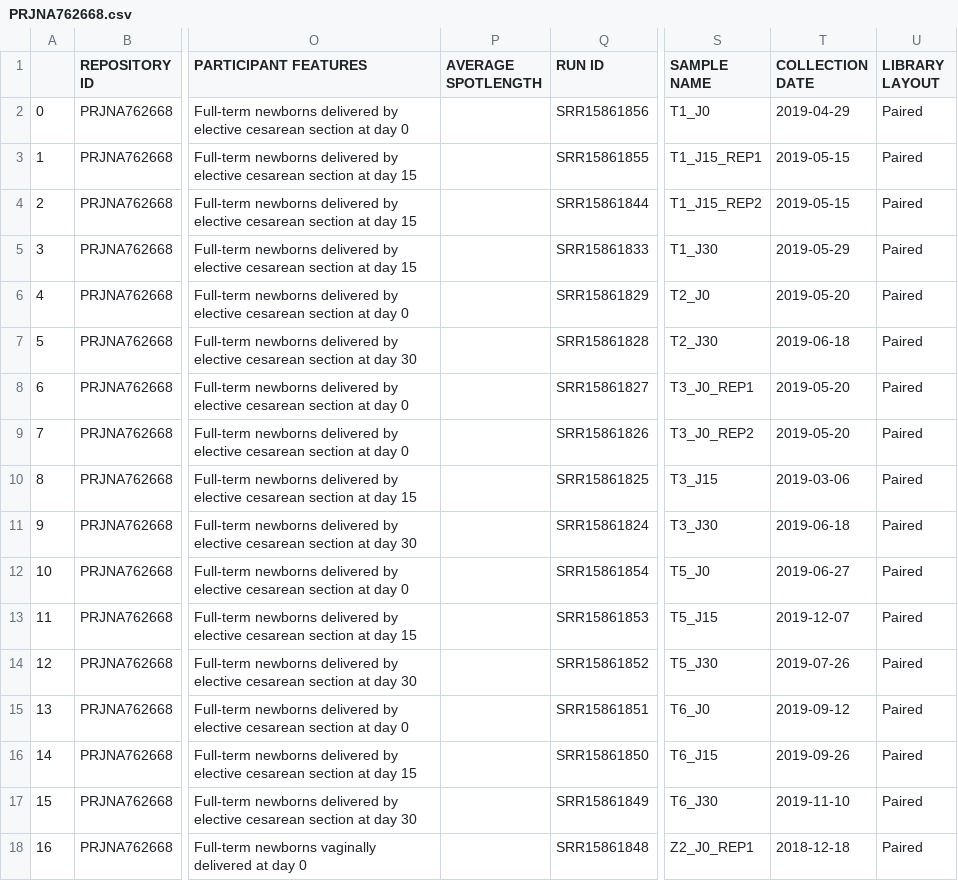
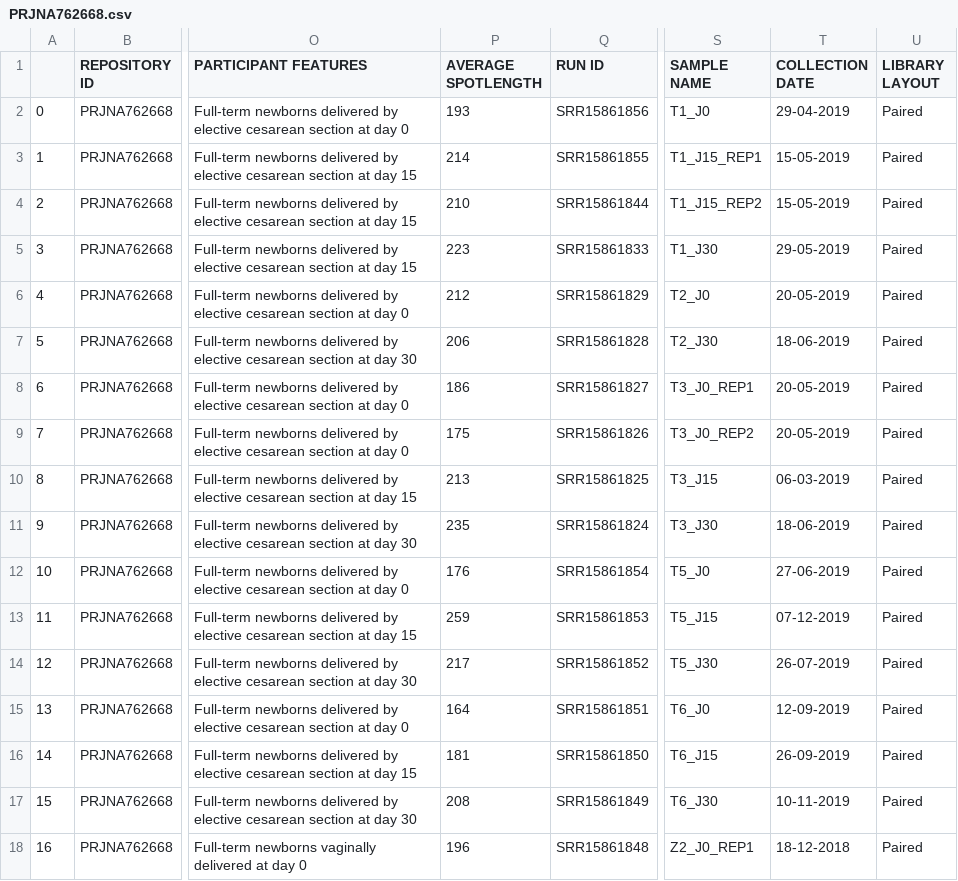
Before and after one commit to h3abionet/african_microbiome_portal_data, a CSV file: Corrected/PRJNA762668.csv, drawn as a sheet; only a part is shown, gaps mark what is left out; the diff covers the shown part only; the diff names each change by its address in the sheet, - before the commit and + after, or states it on an @@ line.

Commit message:
Corrections in PRJNA762668

```diff
--- a/Corrected/PRJNA762668.csv
+++ b/Corrected/PRJNA762668.csv
-P2 (AVERAGE SPOTLENGTH): (empty)
+P2 (AVERAGE SPOTLENGTH): 193
-T2 (COLLECTION DATE): 2019-04-29
+T2 (COLLECTION DATE): 29-04-2019
-P3 (AVERAGE SPOTLENGTH): (empty)
+P3 (AVERAGE SPOTLENGTH): 214
-T3:T4 (COLLECTION DATE): 2019-05-15
+T3:T4 (COLLECTION DATE): 15-05-2019
-P4 (AVERAGE SPOTLENGTH): (empty)
+P4 (AVERAGE SPOTLENGTH): 210
-P5 (AVERAGE SPOTLENGTH): (empty)
+P5 (AVERAGE SPOTLENGTH): 223
-T5 (COLLECTION DATE): 2019-05-29
+T5 (COLLECTION DATE): 29-05-2019
-P6 (AVERAGE SPOTLENGTH): (empty)
+P6 (AVERAGE SPOTLENGTH): 212
-T6 (COLLECTION DATE): 2019-05-20
+T6 (COLLECTION DATE): 20-05-2019
-P7 (AVERAGE SPOTLENGTH): (empty)
+P7 (AVERAGE SPOTLENGTH): 206
-T7 (COLLECTION DATE): 2019-06-18
+T7 (COLLECTION DATE): 18-06-2019
-P8 (AVERAGE SPOTLENGTH): (empty)
+P8 (AVERAGE SPOTLENGTH): 186
-T8:T9 (COLLECTION DATE): 2019-05-20
+T8:T9 (COLLECTION DATE): 20-05-2019
-P9 (AVERAGE SPOTLENGTH): (empty)
+P9 (AVERAGE SPOTLENGTH): 175
-P10 (AVERAGE SPOTLENGTH): (empty)
+P10 (AVERAGE SPOTLENGTH): 213
-T10 (COLLECTION DATE): 2019-03-06
+T10 (COLLECTION DATE): 06-03-2019
-P11 (AVERAGE SPOTLENGTH): (empty)
+P11 (AVERAGE SPOTLENGTH): 235
-T11 (COLLECTION DATE): 2019-06-18
+T11 (COLLECTION DATE): 18-06-2019
-P12 (AVERAGE SPOTLENGTH): (empty)
+P12 (AVERAGE SPOTLENGTH): 176
-T12 (COLLECTION DATE): 2019-06-27
+T12 (COLLECTION DATE): 27-06-2019
-P13 (AVERAGE SPOTLENGTH): (empty)
+P13 (AVERAGE SPOTLENGTH): 259
-T13 (COLLECTION DATE): 2019-12-07
+T13 (COLLECTION DATE): 07-12-2019
-P14 (AVERAGE SPOTLENGTH): (empty)
+P14 (AVERAGE SPOTLENGTH): 217
-T14 (COLLECTION DATE): 2019-07-26
+T14 (COLLECTION DATE): 26-07-2019
-P15 (AVERAGE SPOTLENGTH): (empty)
+P15 (AVERAGE SPOTLENGTH): 164
-T15 (COLLECTION DATE): 2019-09-12
+T15 (COLLECTION DATE): 12-09-2019
-P16 (AVERAGE SPOTLENGTH): (empty)
+P16 (AVERAGE SPOTLENGTH): 181
-T16 (COLLECTION DATE): 2019-09-26
+T16 (COLLECTION DATE): 26-09-2019
-P17 (AVERAGE SPOTLENGTH): (empty)
+P17 (AVERAGE SPOTLENGTH): 208
-T17 (COLLECTION DATE): 2019-11-10
+T17 (COLLECTION DATE): 10-11-2019
-P18 (AVERAGE SPOTLENGTH): (empty)
+P18 (AVERAGE SPOTLENGTH): 196
-T18 (COLLECTION DATE): 2018-12-18
+T18 (COLLECTION DATE): 18-12-2018
```
Also changed, not shown: 32 edited cells elsewhere in this file, 1 other file.
